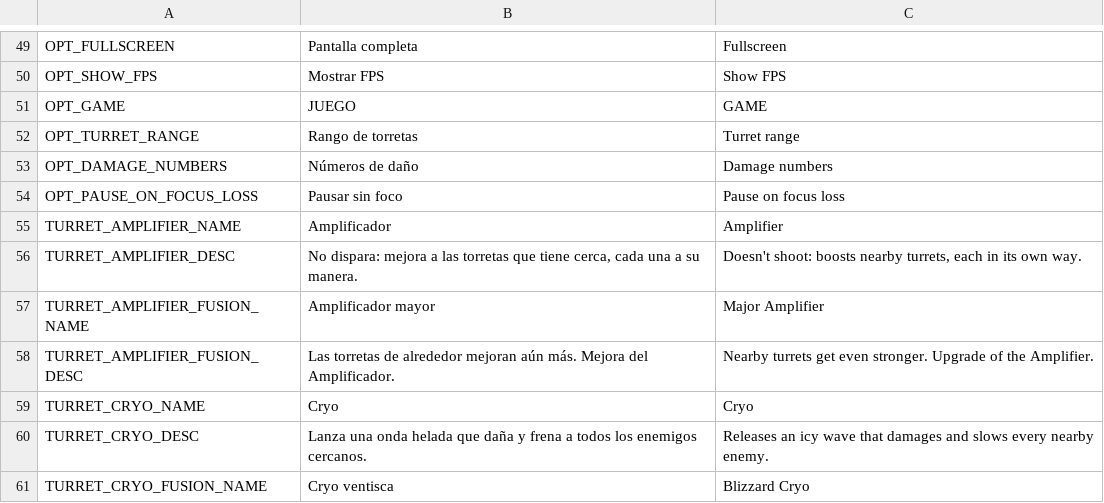
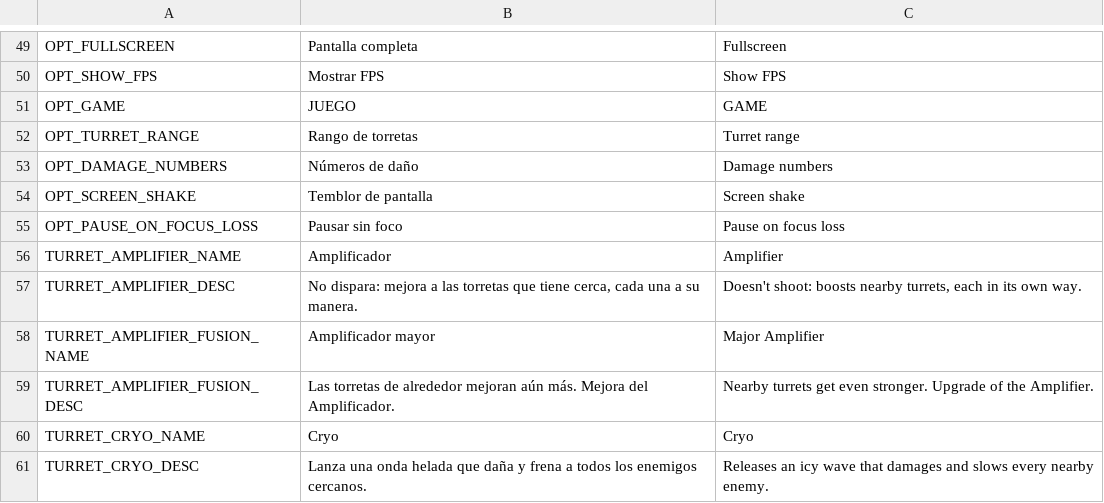
Before and after one commit to D4MC04/proyecto_dam2b, a CSV file: translations/textos.csv, drawn as a sheet; only a part is shown, gaps mark what is left out; the shorter side is filled out with more unchanged rows.

```diff
--- a/translations/textos.csv
+++ b/translations/textos.csv
@@ -59,2 +59,3 @@ OPT_TURRET_RANGE,Rango de torretas,Turret range
 OPT_DAMAGE_NUMBERS,Números de daño,Damage numbers
+OPT_SCREEN_SHAKE,Temblor de pantalla,Screen shake
 OPT_PAUSE_ON_FOCUS_LOSS,Pausar sin foco,Pause on focus loss
```
Also changed, not shown: 10 other files.
